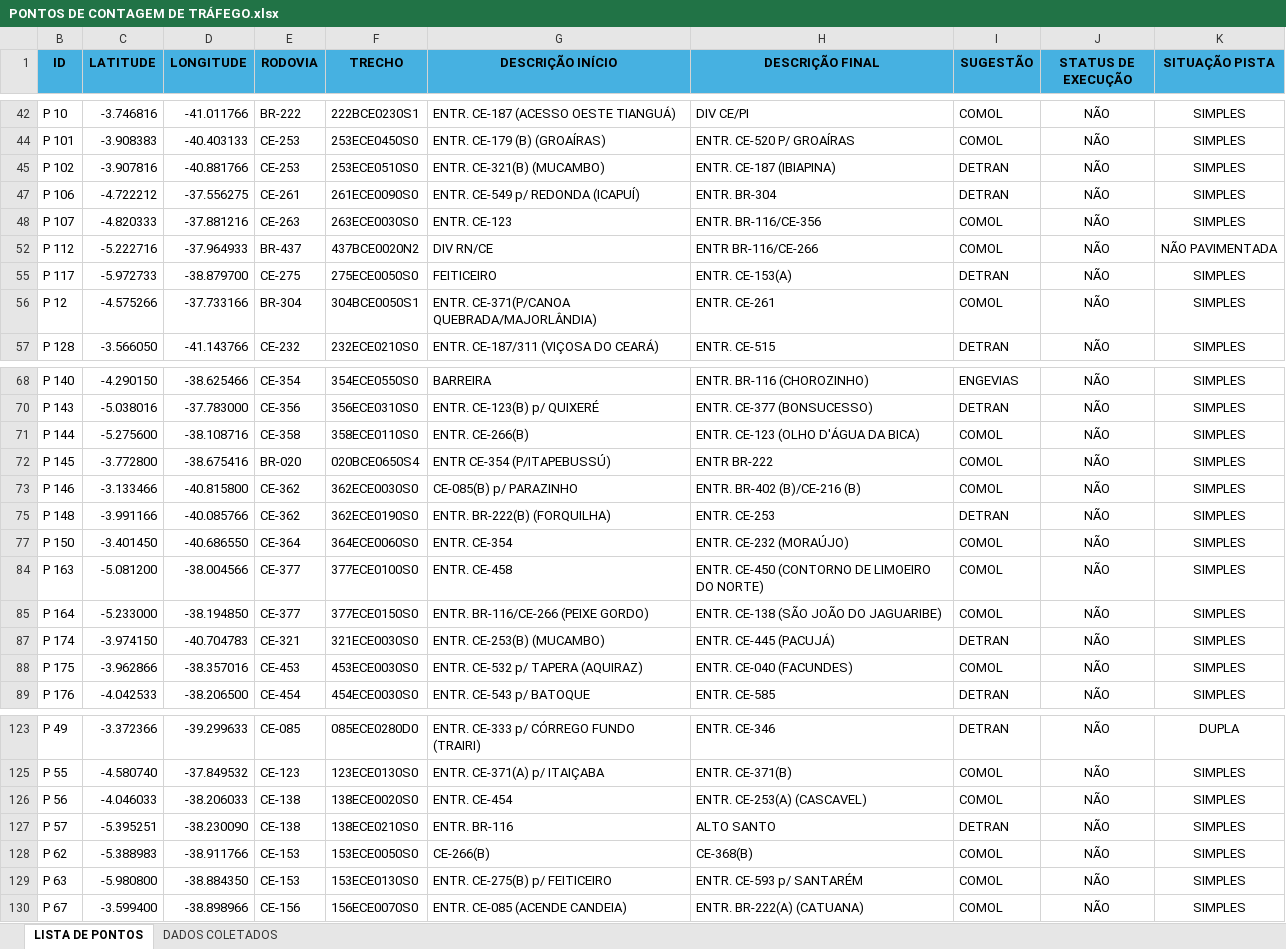
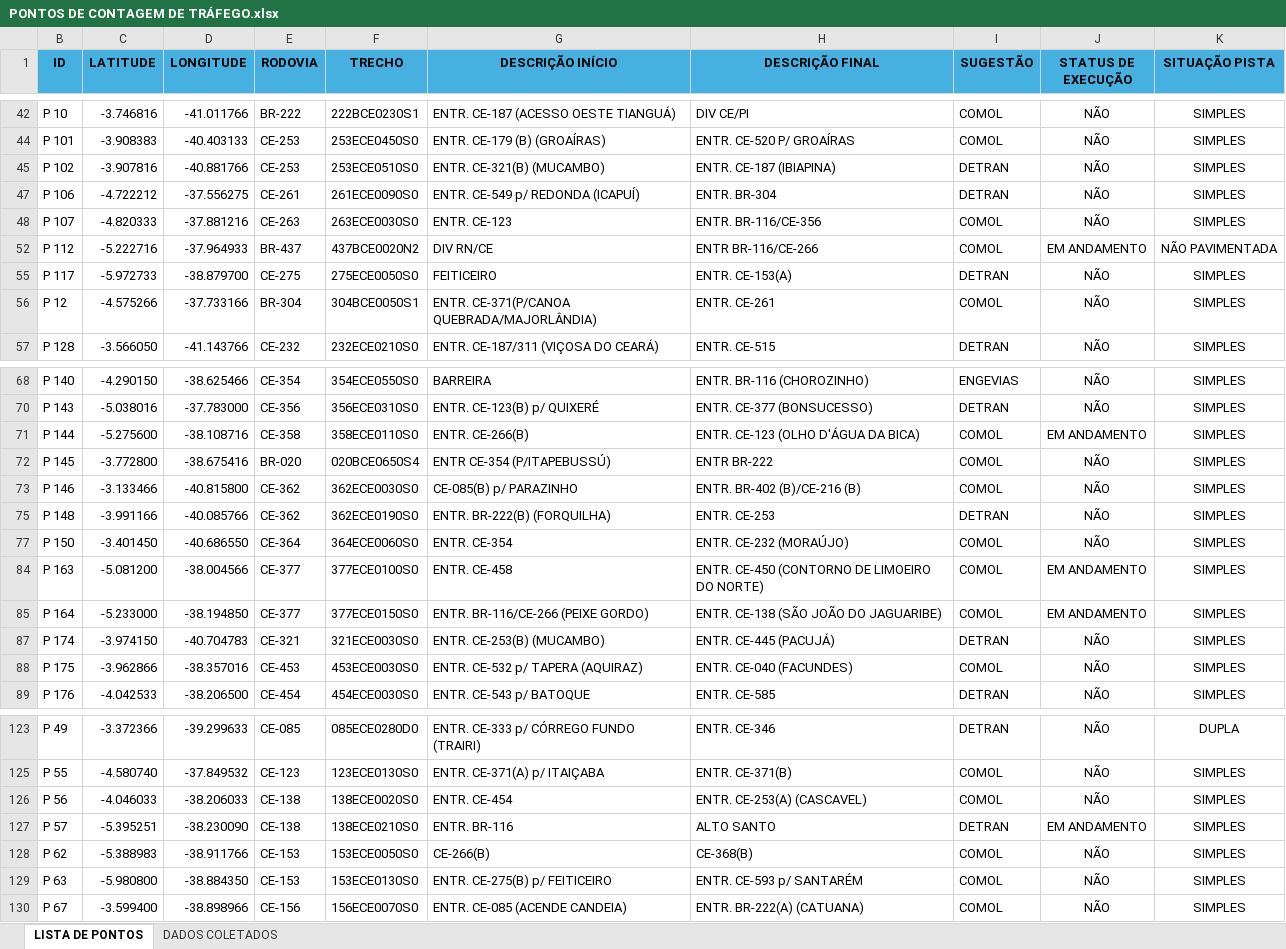
Before and after one commit to lleollopes-web/mapa-contagem, an Excel workbook: PONTOS DE CONTAGEM DE TRÁFEGO.xlsx, sheet LISTA DE PONTOS, drawn as a sheet; only a part is shown, gaps mark what is left out; values as stored, in another font and other column widths than the file's, no borders; the diff names each change by its address in the sheet, - before the commit and + after, or states it on an @@ line.

Commit message:
Add files via upload

```diff
--- a/PONTOS DE CONTAGEM DE TRÁFEGO.xlsx (sheet LISTA DE PONTOS)
+++ b/PONTOS DE CONTAGEM DE TRÁFEGO.xlsx (sheet LISTA DE PONTOS)
-J52 (STATUS DE EXECUÇÃO): NÃO
+J52 (STATUS DE EXECUÇÃO): EM ANDAMENTO
-J71 (STATUS DE EXECUÇÃO): NÃO
+J71 (STATUS DE EXECUÇÃO): EM ANDAMENTO
-J84:J85 (STATUS DE EXECUÇÃO): NÃO
+J84:J85 (STATUS DE EXECUÇÃO): EM ANDAMENTO
-J127 (STATUS DE EXECUÇÃO): NÃO
+J127 (STATUS DE EXECUÇÃO): EM ANDAMENTO
```
